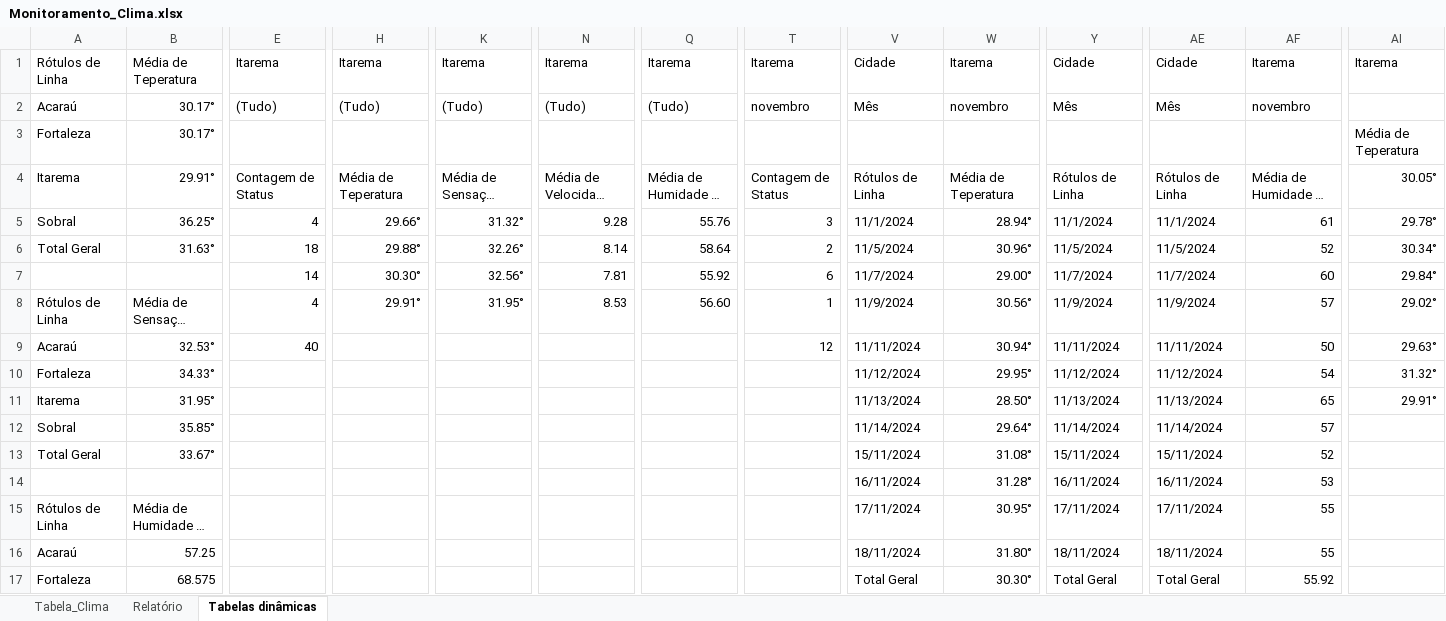
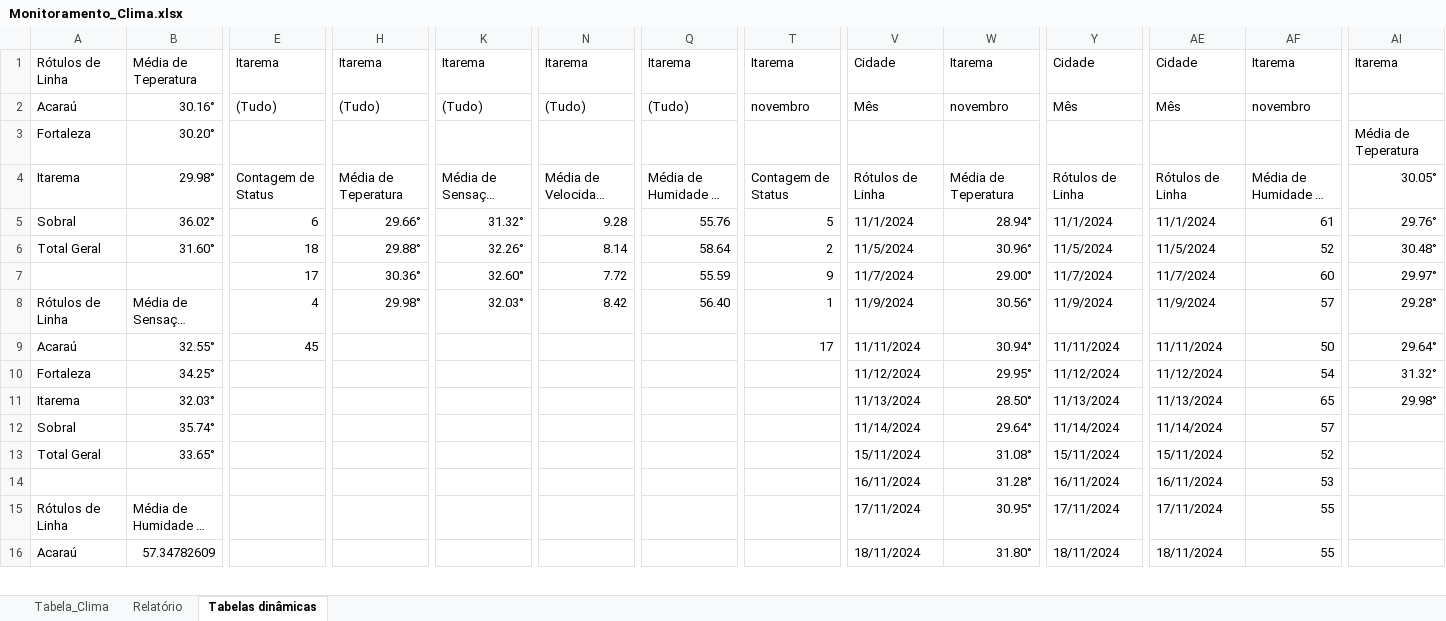
Before and after one commit to gabriel-x303/Data_Science_Project, an Excel workbook: Monitoramento_Clima.xlsx, sheet Tabelas dinâmicas, drawn as a sheet; only a part is shown, gaps mark what is left out; long unchanged cells end in …; values as stored, in another font and other column widths than the file's, no borders; removed rows and columns are numbered as before the commit, all else as after; rows hold the shown columns only; the diff covers the shown part only; the diff names each change by its address in the sheet, - before the commit and + after, or states it on an @@ line.

```diff
--- a/Monitoramento_Clima.xlsx (sheet Tabelas dinâmicas)
+++ b/Monitoramento_Clima.xlsx (sheet Tabelas dinâmicas)
-B2: 30.17°
+B2: 30.16°
-B3: 30.17°
+B3: 30.20°
-B4: 29.91°
+B4: 29.98°
-B5: 36.25°
+B5: 36.02°
-E5: 4
+E5: 6
-T5: 3
+T5: 5
-AI5: 29.78°
+AI5: 29.76°
-B6: 31.63°
+B6: 31.60°
-AI6: 30.34°
+AI6: 30.48°
-E7: 14
+E7: 17
-H7: 30.30°
+H7: 30.36°
-K7: 32.56°
+K7: 32.60°
-N7: 7.81
+N7: 7.72
-Q7: 55.92
+Q7: 55.59
-T7: 6
+T7: 9
-AI7: 29.84°
+AI7: 29.97°
-H8: 29.91°
+H8: 29.98°
-K8: 31.95°
+K8: 32.03°
-N8: 8.53
+N8: 8.42
-Q8: 56.60
+Q8: 56.40
-AI8: 29.02°
+AI8: 29.28°
-B9: 32.53°
+B9: 32.55°
-E9: 40
+E9: 45
-T9: 12
+T9: 17
-AI9: 29.63°
+AI9: 29.64°
-B10: 34.33°
+B10: 34.25°
-B11: 31.95°
+B11: 32.03°
-AI11: 29.91°
+AI11: 29.98°
-B12: 35.85°
+B12: 35.74°
-B13: 33.67°
+B13: 33.65°
-B16: 57.25
+B16: 57.34782609
-row 17: Fortaleza | 68.575 |  |  |  |  |  |  | Total Geral | 30.30° | Total Geral | Total Geral | 55.92
```
Also changed, not shown: 4 added rows, 3 removed rows and 23 edited cells elsewhere in this sheet, sheet Tabela_Clima, charts or pictures, Teste.xlsx, 2 other files.
